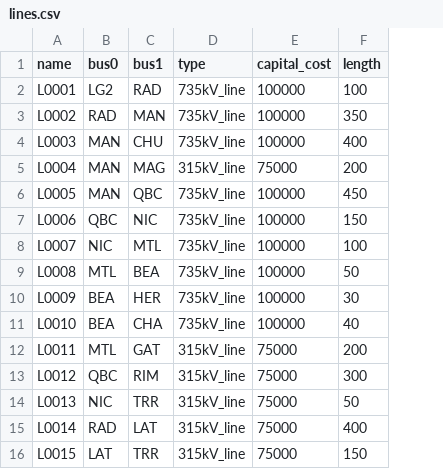
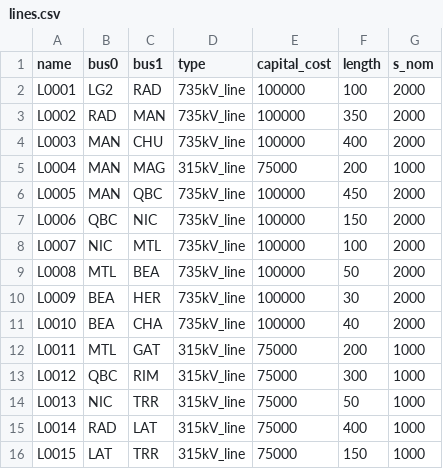
Before and after one commit to SCantin27/reseau, a CSV file: officiel/data/topology/lines/lines.csv, drawn as a sheet; the diff names each change by its address in the sheet, - before the commit and + after, or states it on an @@ line.

```diff
--- a/officiel/data/topology/lines/lines.csv
+++ b/officiel/data/topology/lines/lines.csv
+column G (s_nom), rows 2-16: 2000 | 2000 | 2000 | 1000 | 2000 | 2000 | 2000 | 2000 | 2000 | 2000 | 1000 | 1000 | 1000 | 1000 | 1000
```
Also changed, not shown: 1 other file.
